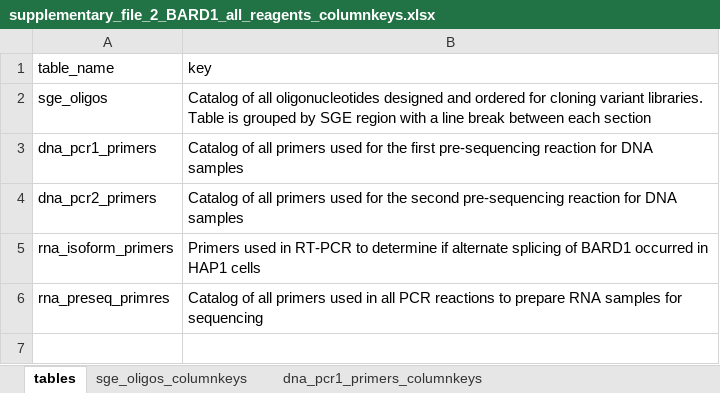
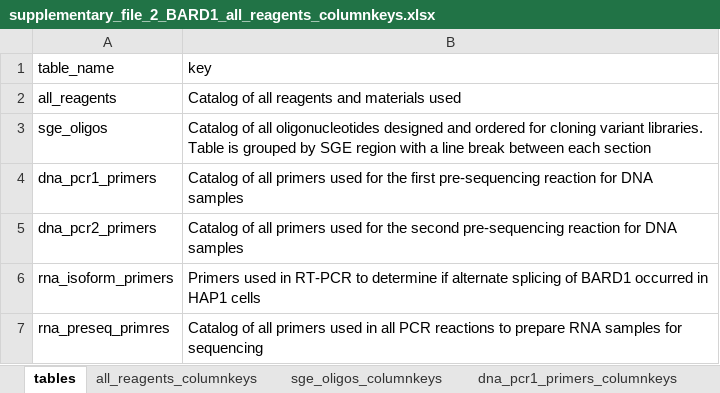
Before and after one commit to ivanw314/BARD1_SGE_analysis, an Excel workbook: Data/final_tables/column_keys/supplementary_file_2_BARD1_all_reagents_columnkeys.xlsx, sheet tables, drawn as a sheet; values as stored, in another font and other column widths than the file's, no borders; the diff names each change by its address in the sheet, - before the commit and + after, or states it on an @@ line.

Commit message:
Column key updates

```diff
--- a/Data/final_tables/column_keys/supplementary_file_2_BARD1_all_reagents_columnkeys.xlsx (sheet tables)
+++ b/Data/final_tables/column_keys/supplementary_file_2_BARD1_all_reagents_columnkeys.xlsx (sheet tables)
+sheet tab: all_reagents_columnkeys
+row 2: all_reagents | Catalog of all reagents and materials used
```
Also changed, not shown: Data/final_tables/column_keys/supplementary_file_1_BARD1_SGE_final_table_columnkeys.xlsx.
